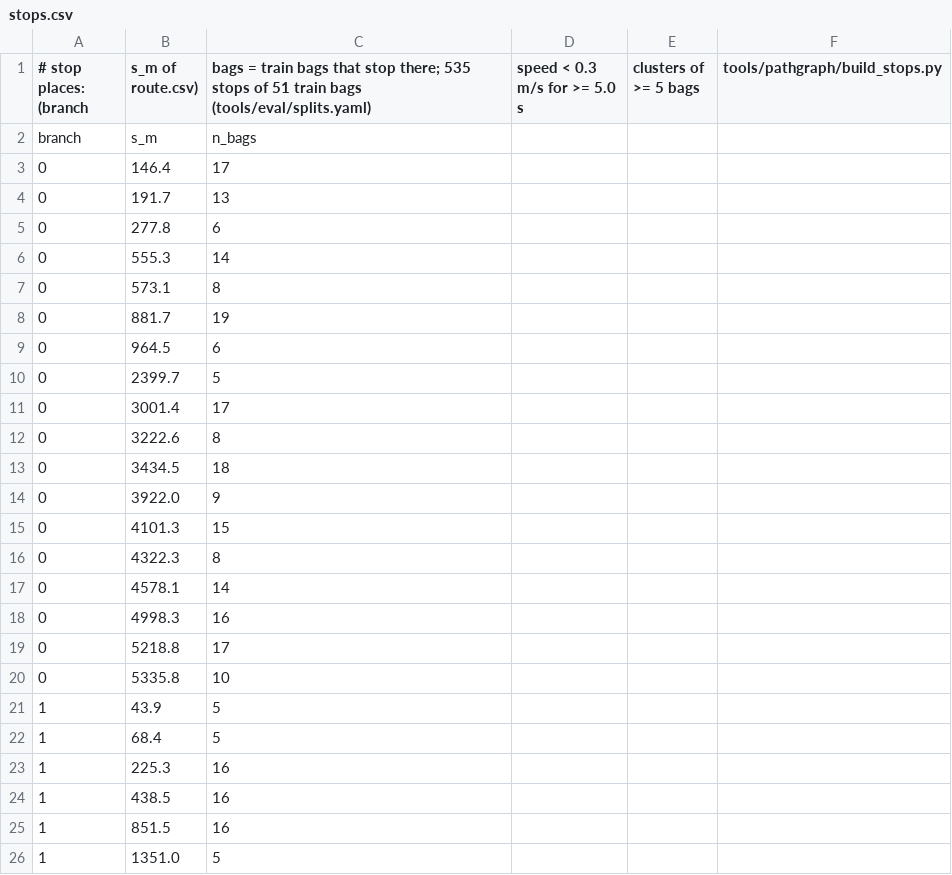
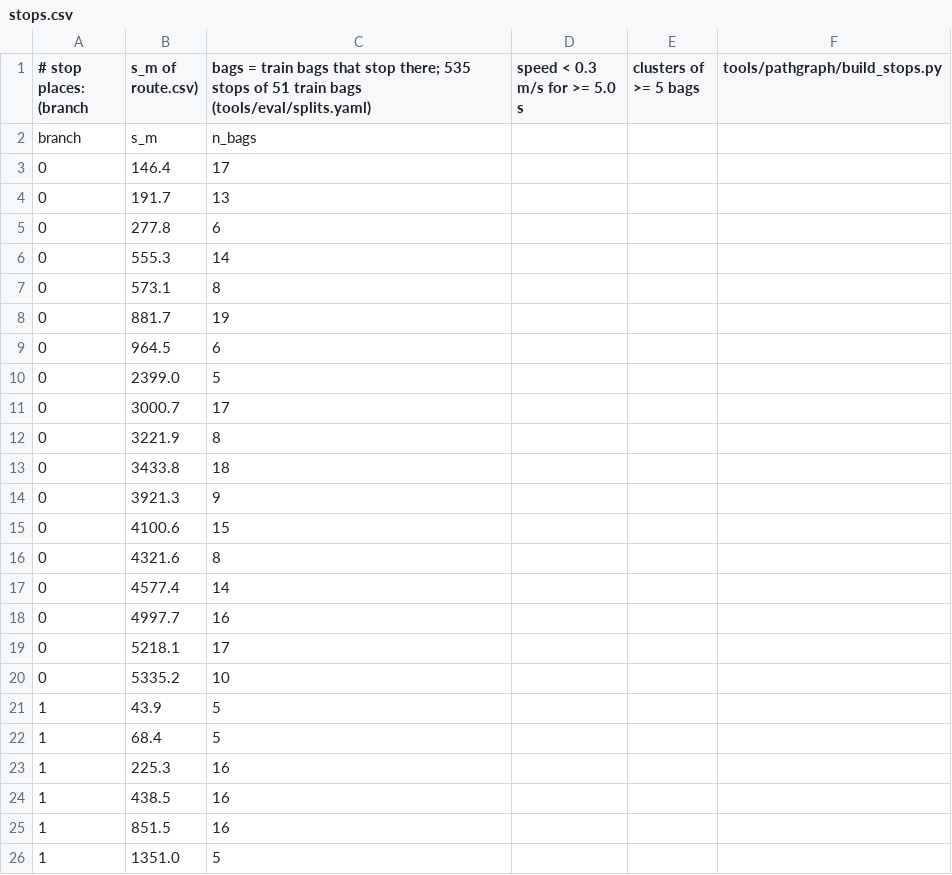
Before and after one commit to Chichetin/moscow_transport_hack, a CSV file: src/tram_odometry/maps/stops.csv, drawn as a sheet; only a part is shown.

Commit message:
map: ветка 0 по третьему пути на запад (с 10.08) — D-096; route.csv и stops.csv пересобраны build_route/build_stops @ 10f30d7
Меняется только ветка 0 на s 1110–1750 (до 4,25 м), вне отрезка < 0,1 м; ветка 0 короче на
0,68 м, s и места остановок после отрезка −0,7 м; ветки 1–4 те же. Bag судьи: 3D RMSE
2,040 → 1,847. Holdout 26: along RMSE 2,329 → 2,188, speed и drift без изменений, cross
0,986 → 0,319, pos3d 2,657 → 2,433. Исключение из заморозки src/ (maps/*.csv) — через #24.

```diff
--- a/src/tram_odometry/maps/stops.csv
+++ b/src/tram_odometry/maps/stops.csv
@@ -9,13 +9,13 @@ branch,s_m,n_bags
 0,964.5,6
-0,2399.7,5
-0,3001.4,17
-0,3222.6,8
-0,3434.5,18
-0,3922.0,9
-0,4101.3,15
-0,4322.3,8
-0,4578.1,14
-0,4998.3,16
-0,5218.8,17
-0,5335.8,10
+0,2399.0,5
+0,3000.7,17
+0,3221.9,8
+0,3433.8,18
+0,3921.3,9
+0,4100.6,15
+0,4321.6,8
+0,4577.4,14
+0,4997.7,16
+0,5218.1,17
+0,5335.2,10
 1,43.9,5
```
Also changed, not shown: src/tram_odometry/maps/route.csv, 1 other file.
